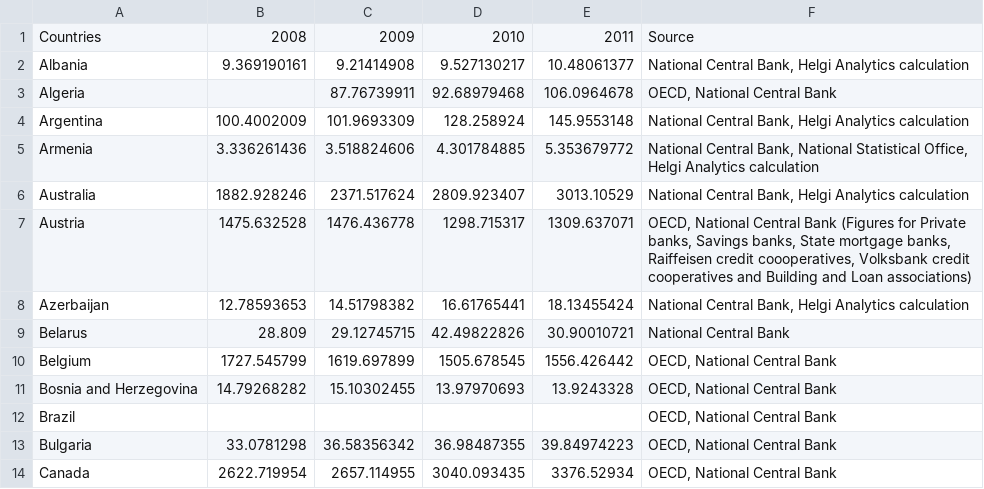
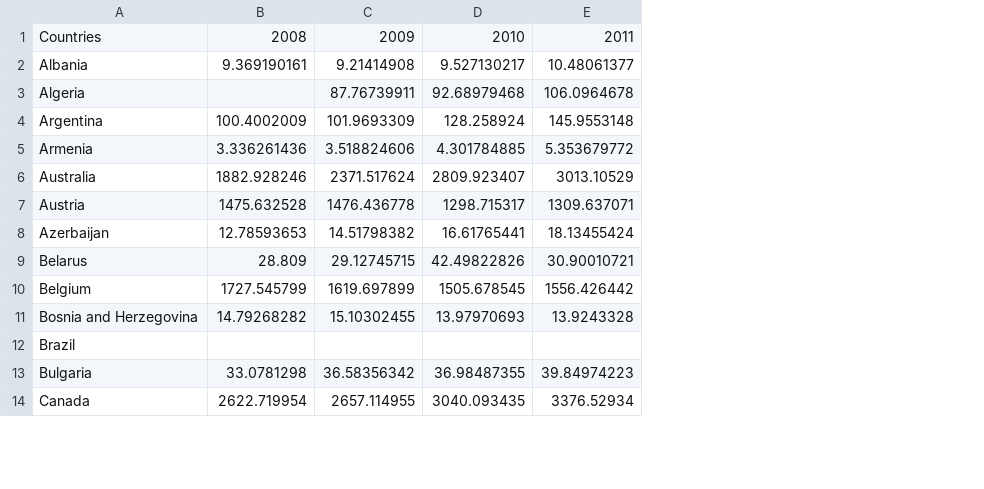
Before and after one commit to d-qn/2014_05_27_MS_bank, a CSV file: data/Bank Assets (USD).csv, drawn as a sheet; only a part is shown; the diff names each change by its address in the sheet, - before the commit and + after, or states it on an @@ line.

```diff
--- a/data/Bank Assets (USD).csv
+++ b/data/Bank Assets (USD).csv
-column F, rows 1-14: Source | National Central Bank, Helgi Analytics calculation | OECD, National Central Bank | National Central Bank, Helgi Analytics calculation | National Central Bank, National Statistical Office, Helgi Analytics calculation | National Central Bank, Helgi Analytics calculation | OECD, National Central Bank (Figures for Private banks, Savings banks, State mortgage banks, Raiffeisen credit coooperatives, Volksbank credit cooperatives and Building and Loan associations) | National Central Bank, Helgi Analytics calculation | National Central Bank | OECD, National Central Bank | OECD, National Central Bank | OECD, National Central Bank | OECD, National Central Bank | OECD, National Central Bank
```
Also changed, not shown: analysis/financeInGDP.csv, analysis/laborsta2B_prod.csv, 24 other files.
